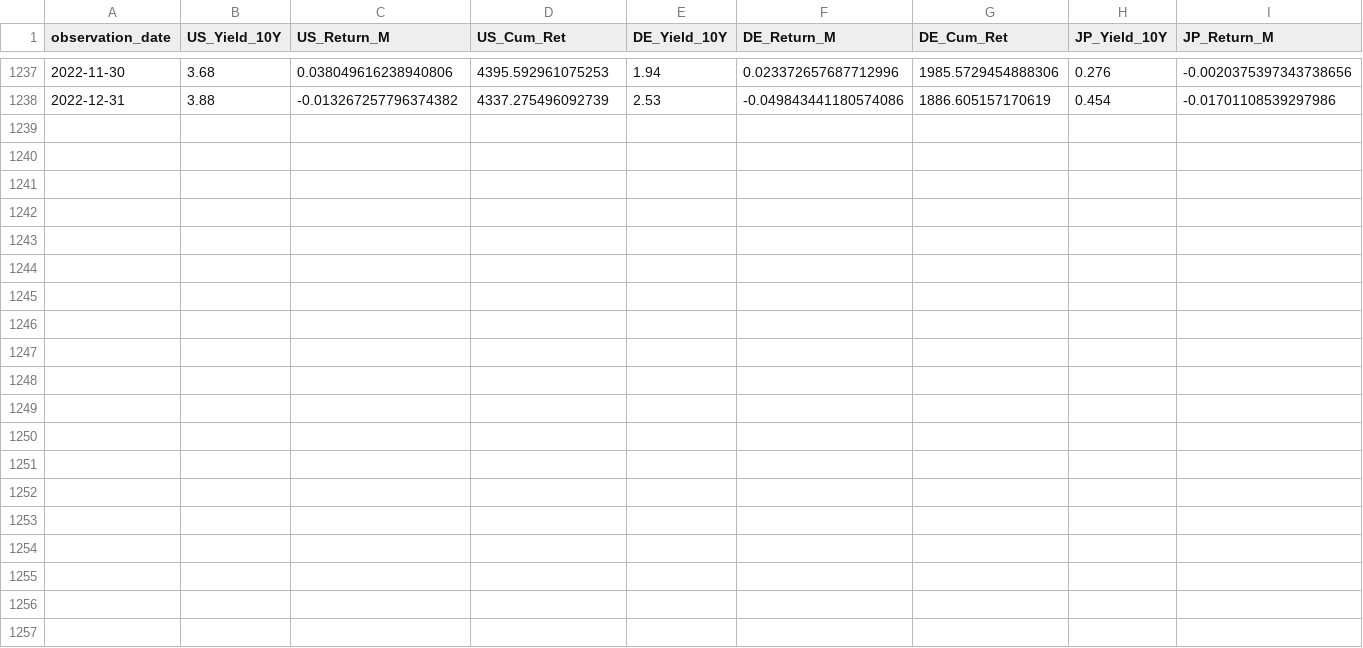
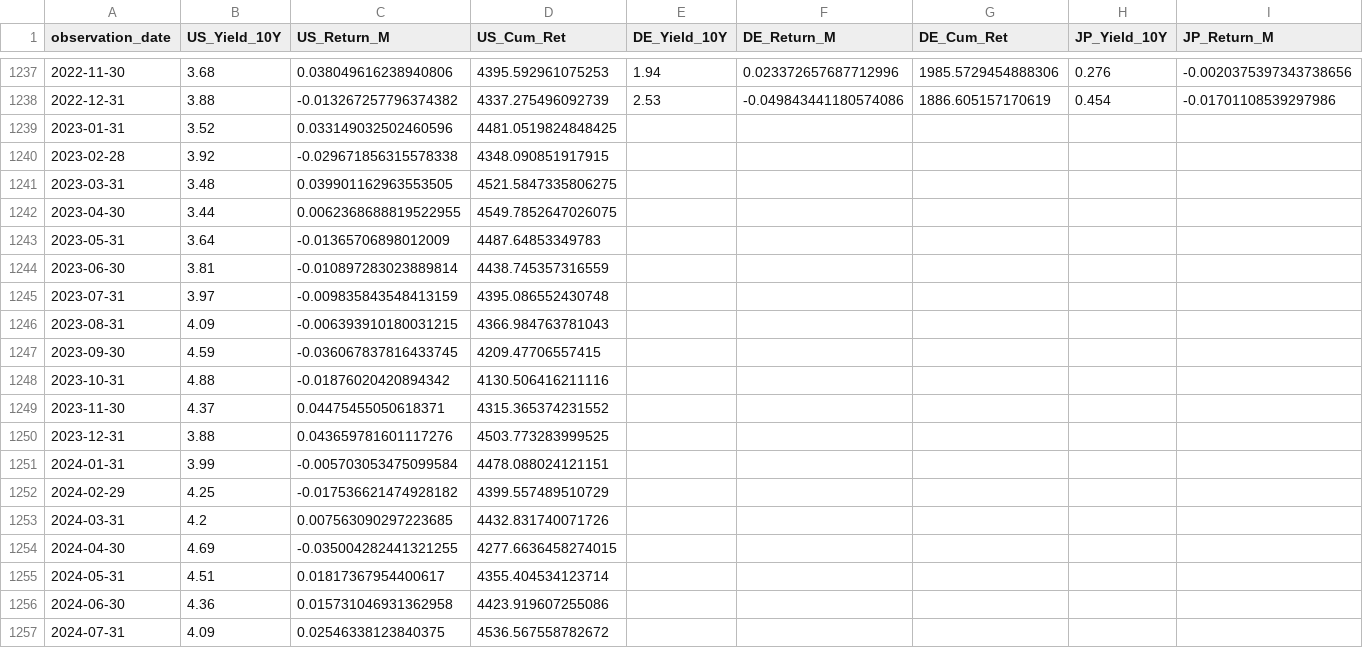
Before and after one commit to jumping2000/Quants, a CSV file: msci_ftse/international_gov_bond_10y_monthly.csv, drawn as a sheet; only a part is shown, gaps mark what is left out; rows hold the shown columns only; the diff covers the shown part only; the diff names each change by its address in the sheet, - before the commit and + after, or states it on an @@ line.

```diff
--- a/msci_ftse/international_gov_bond_10y_monthly.csv
+++ b/msci_ftse/international_gov_bond_10y_monthly.csv
+row 1239: 2023-01-31 | 3.52 | 0.033149032502460596 | 4481.0519824848425
+row 1240: 2023-02-28 | 3.92 | -0.029671856315578338 | 4348.090851917915
+row 1241: 2023-03-31 | 3.48 | 0.039901162963553505 | 4521.5847335806275
+row 1242: 2023-04-30 | 3.44 | 0.0062368688819522955 | 4549.7852647026075
+row 1243: 2023-05-31 | 3.64 | -0.01365706898012009 | 4487.64853349783
+row 1244: 2023-06-30 | 3.81 | -0.010897283023889814 | 4438.745357316559
+row 1245: 2023-07-31 | 3.97 | -0.009835843548413159 | 4395.086552430748
+row 1246: 2023-08-31 | 4.09 | -0.006393910180031215 | 4366.984763781043
+row 1247: 2023-09-30 | 4.59 | -0.036067837816433745 | 4209.47706557415
+row 1248: 2023-10-31 | 4.88 | -0.01876020420894342 | 4130.506416211116
+row 1249: 2023-11-30 | 4.37 | 0.04475455050618371 | 4315.365374231552
+row 1250: 2023-12-31 | 3.88 | 0.043659781601117276 | 4503.773283999525
+row 1251: 2024-01-31 | 3.99 | -0.005703053475099584 | 4478.088024121151
+row 1252: 2024-02-29 | 4.25 | -0.017536621474928182 | 4399.557489510729
+row 1253: 2024-03-31 | 4.2 | 0.007563090297223685 | 4432.831740071726
+row 1254: 2024-04-30 | 4.69 | -0.035004282441321255 | 4277.6636458274015
+row 1255: 2024-05-31 | 4.51 | 0.01817367954400617 | 4355.404534123714
+row 1256: 2024-06-30 | 4.36 | 0.015731046931362958 | 4423.919607255086
+row 1257: 2024-07-31 | 4.09 | 0.02546338123840375 | 4536.567558782672
```
Also changed, not shown: 25 added rows elsewhere in this file.
